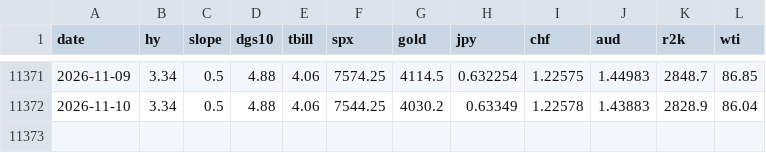
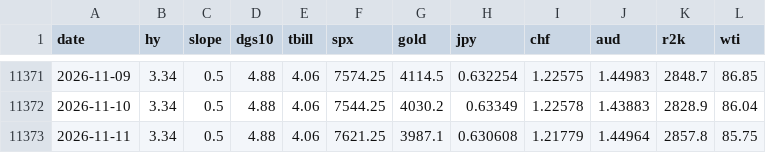
Before and after one commit to jbirnie209/strategy-dashboard, a CSV file: data/daily.csv, drawn as a sheet; only a part is shown, gaps mark what is left out; the diff names each change by its address in the sheet, - before the commit and + after, or states it on an @@ line.

```diff
--- a/data/daily.csv
+++ b/data/daily.csv
+row 11373: 2026-11-11 | 3.34 | 0.5 | 4.88 | 4.06 | 7621.25 | 3987.1 | 0.630608 | 1.21779 | 1.44964 | 2857.8 | 85.75
```
Also changed, not shown: 1 other file.
